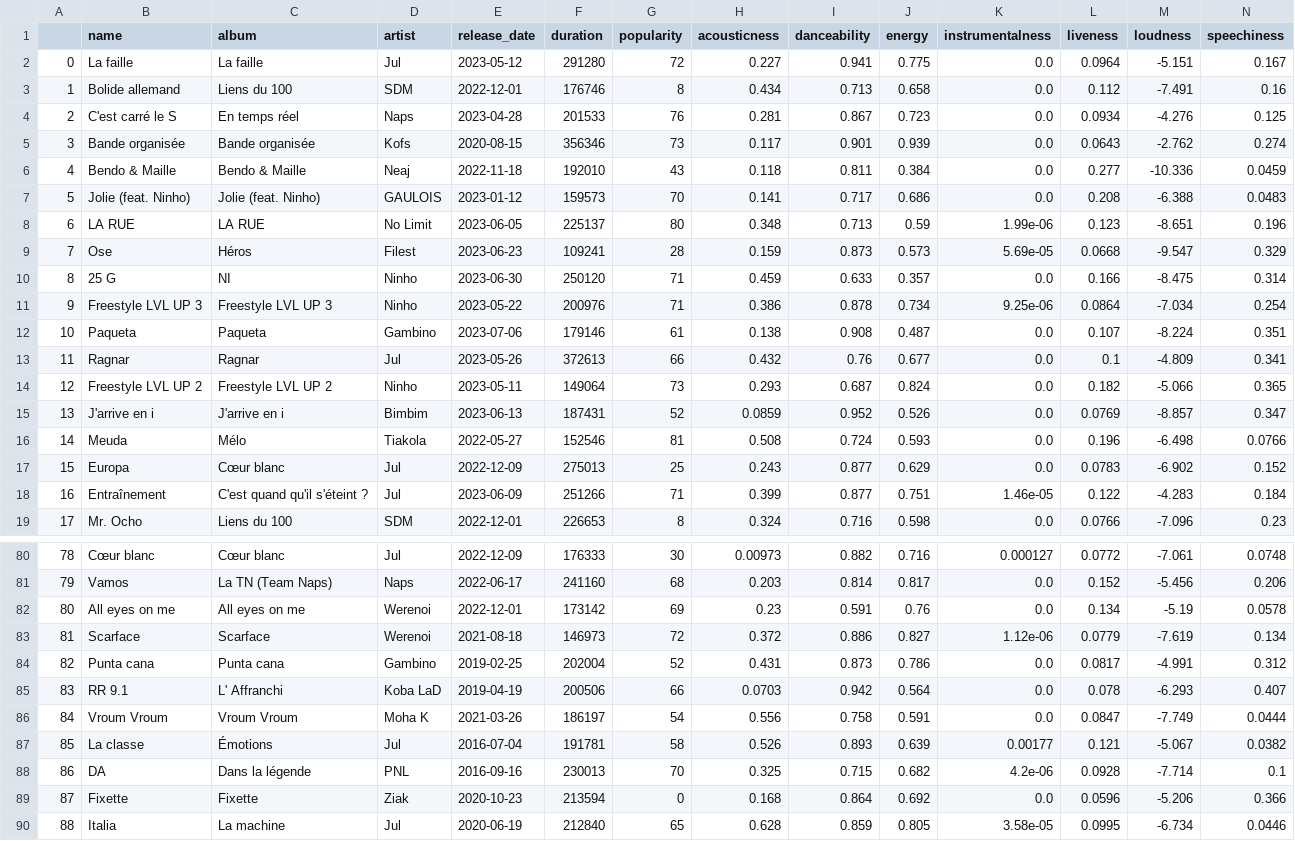
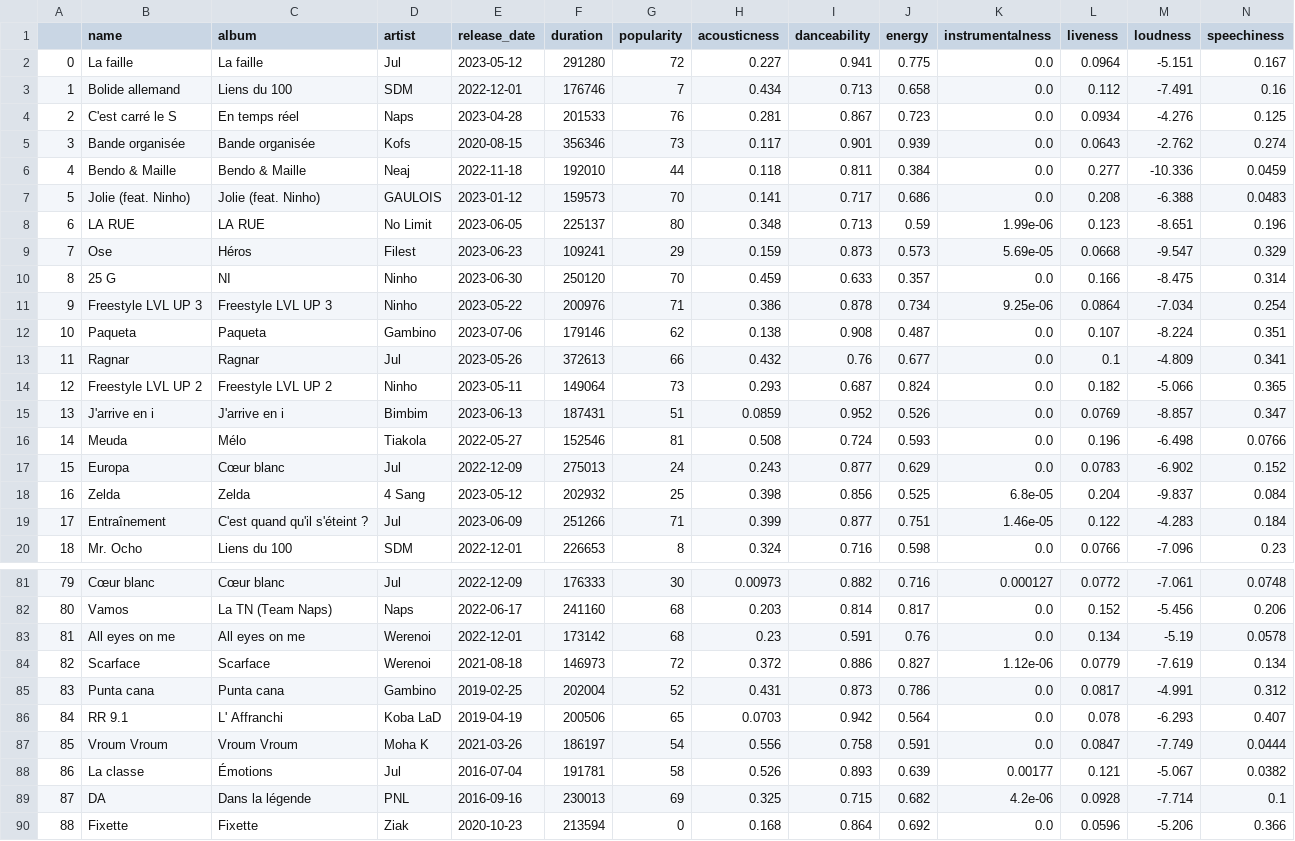
Before and after one commit to samynhl/ETL-Detailed, a CSV file: data/data.csv, drawn as a sheet; only a part is shown, gaps mark what is left out; the shorter side is filled out with more unchanged rows; addresses are those after the commit; rows hold the shown columns only; the diff covers the shown part only; the diff names each change by its address in the sheet, - before the commit and + after, or states it on an @@ line.

```diff
--- a/data/data.csv
+++ b/data/data.csv
-G3 (popularity): 8
+G3 (popularity): 7
-G6 (popularity): 43
+G6 (popularity): 44
-G9 (popularity): 28
+G9 (popularity): 29
-G10 (popularity): 71
+G10 (popularity): 70
-G12 (popularity): 61
+G12 (popularity): 62
-G15 (popularity): 52
+G15 (popularity): 51
-G17 (popularity): 25
+G17 (popularity): 24
+row 18: 16 | Zelda | Zelda | 4 Sang | 2023-05-12 | 202932 | 25 | 0.398 | 0.856 | 0.525 | 6.8e-05 | 0.204 | -9.837 | 0.084
@@ column A renumbered between rows 19 and 101 @@
-G83 (popularity): 69
+G83 (popularity): 68
-G86 (popularity): 66
+G86 (popularity): 65
-G89 (popularity): 70
+G89 (popularity): 69
```
Also changed, not shown: 4 added rows, 5 removed rows, 1 moved row and 4 edited cells elsewhere in this file, 2 other files.
